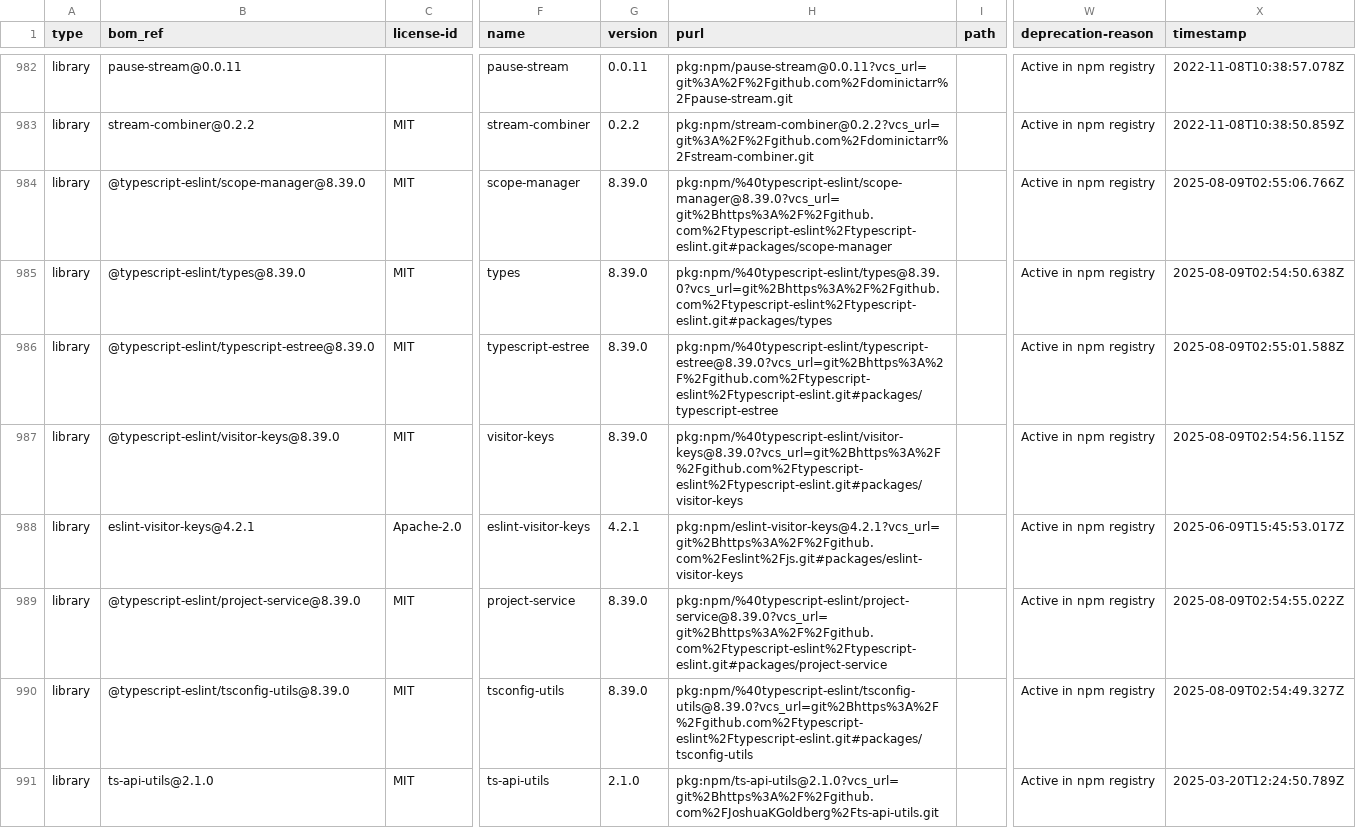
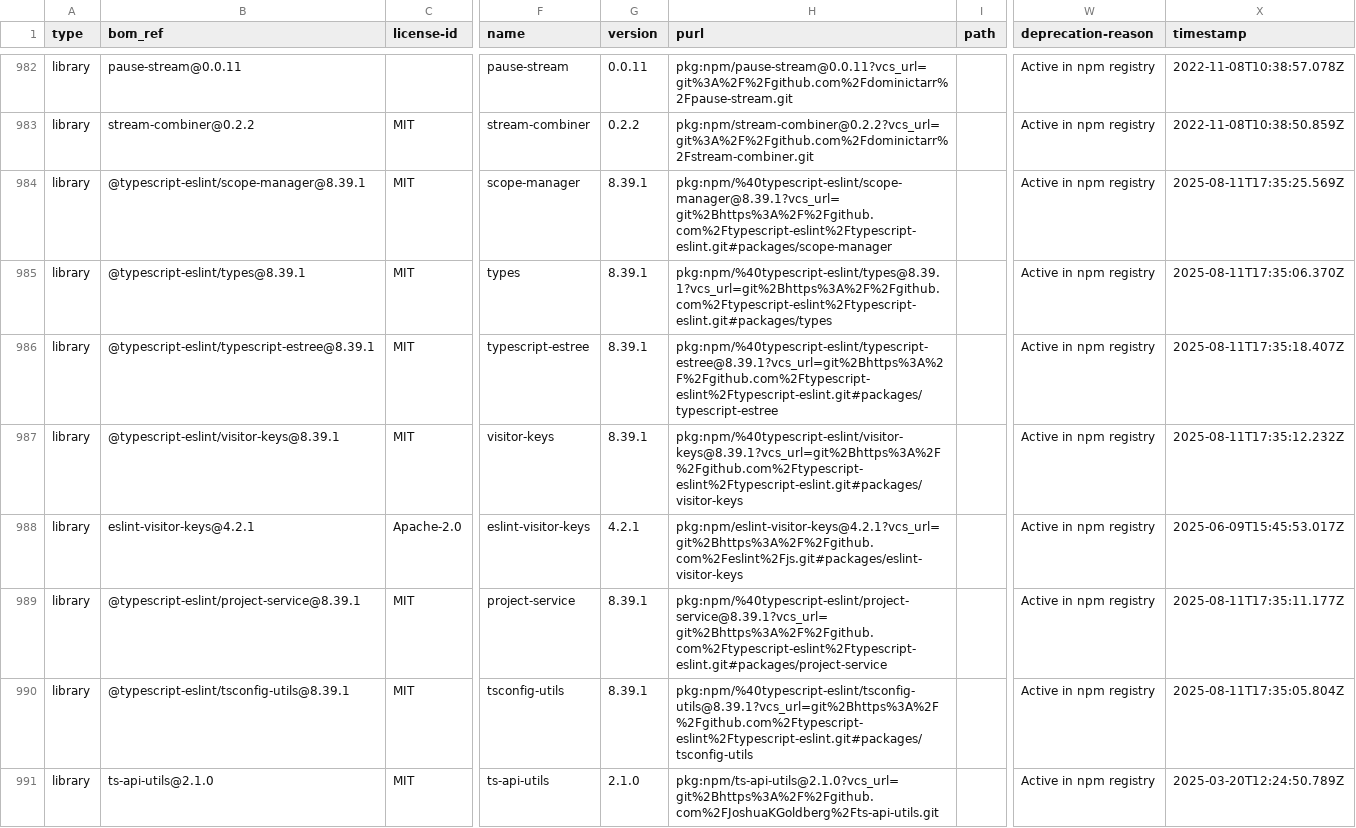
Before and after one commit to mojaloop/sdk-scheme-adapter, a CSV file: sbom-v24.10.9.csv (was sbom-v24.10.8.csv), drawn as a sheet; only a part is shown, gaps mark what is left out; the diff covers the shown part only; the diff names each change by its address in the sheet, - before the commit and + after, or states it on an @@ line.

Commit message:
chore(sbom): update sbom [skip ci]

```diff
--- a/sbom-v24.10.8.csv
+++ b/sbom-v24.10.9.csv
-B984 (bom_ref): @typescript-eslint/scope-manager@8.39.0
+B984 (bom_ref): @typescript-eslint/scope-manager@8.39.1
-G984:G987 (version): 8.39.0
+G984:G987 (version): 8.39.1
-H984 (purl): pkg:npm/%40typescript-eslint/scope-manager@8.39.0?vcs_url=git%2Bhttps%3A%2F%2Fgithub.com%2Ftypescript-eslint%2Ftypescript-eslint.git#packages/scope-manager
+H984 (purl): pkg:npm/%40typescript-eslint/scope-manager@8.39.1?vcs_url=git%2Bhttps%3A%2F%2Fgithub.com%2Ftypescript-eslint%2Ftypescript-eslint.git#packages/scope-manager
-X984 (timestamp): 2025-08-09T02:55:06.766Z
+X984 (timestamp): 2025-08-11T17:35:25.569Z
-B985 (bom_ref): @typescript-eslint/types@8.39.0
+B985 (bom_ref): @typescript-eslint/types@8.39.1
-H985 (purl): pkg:npm/%40typescript-eslint/types@8.39.0?vcs_url=git%2Bhttps%3A%2F%2Fgithub.com%2Ftypescript-eslint%2Ftypescript-eslint.git#packages/types
+H985 (purl): pkg:npm/%40typescript-eslint/types@8.39.1?vcs_url=git%2Bhttps%3A%2F%2Fgithub.com%2Ftypescript-eslint%2Ftypescript-eslint.git#packages/types
-X985 (timestamp): 2025-08-09T02:54:50.638Z
+X985 (timestamp): 2025-08-11T17:35:06.370Z
-B986 (bom_ref): @typescript-eslint/typescript-estree@8.39.0
+B986 (bom_ref): @typescript-eslint/typescript-estree@8.39.1
-H986 (purl): pkg:npm/%40typescript-eslint/typescript-estree@8.39.0?vcs_url=git%2Bhttps%3A%2F%2Fgithub.com%2Ftypescript-eslint%2Ftypescript-eslint.git#packages/typescript-estree
+H986 (purl): pkg:npm/%40typescript-eslint/typescript-estree@8.39.1?vcs_url=git%2Bhttps%3A%2F%2Fgithub.com%2Ftypescript-eslint%2Ftypescript-eslint.git#packages/typescript-estree
-X986 (timestamp): 2025-08-09T02:55:01.588Z
+X986 (timestamp): 2025-08-11T17:35:18.407Z
-B987 (bom_ref): @typescript-eslint/visitor-keys@8.39.0
+B987 (bom_ref): @typescript-eslint/visitor-keys@8.39.1
-H987 (purl): pkg:npm/%40typescript-eslint/visitor-keys@8.39.0?vcs_url=git%2Bhttps%3A%2F%2Fgithub.com%2Ftypescript-eslint%2Ftypescript-eslint.git#packages/visitor-keys
+H987 (purl): pkg:npm/%40typescript-eslint/visitor-keys@8.39.1?vcs_url=git%2Bhttps%3A%2F%2Fgithub.com%2Ftypescript-eslint%2Ftypescript-eslint.git#packages/visitor-keys
-X987 (timestamp): 2025-08-09T02:54:56.115Z
+X987 (timestamp): 2025-08-11T17:35:12.232Z
-B989 (bom_ref): @typescript-eslint/project-service@8.39.0
+B989 (bom_ref): @typescript-eslint/project-service@8.39.1
-G989:G990 (version): 8.39.0
+G989:G990 (version): 8.39.1
-H989 (purl): pkg:npm/%40typescript-eslint/project-service@8.39.0?vcs_url=git%2Bhttps%3A%2F%2Fgithub.com%2Ftypescript-eslint%2Ftypescript-eslint.git#packages/project-service
+H989 (purl): pkg:npm/%40typescript-eslint/project-service@8.39.1?vcs_url=git%2Bhttps%3A%2F%2Fgithub.com%2Ftypescript-eslint%2Ftypescript-eslint.git#packages/project-service
-X989 (timestamp): 2025-08-09T02:54:55.022Z
+X989 (timestamp): 2025-08-11T17:35:11.177Z
-B990 (bom_ref): @typescript-eslint/tsconfig-utils@8.39.0
+B990 (bom_ref): @typescript-eslint/tsconfig-utils@8.39.1
-H990 (purl): pkg:npm/%40typescript-eslint/tsconfig-utils@8.39.0?vcs_url=git%2Bhttps%3A%2F%2Fgithub.com%2Ftypescript-eslint%2Ftypescript-eslint.git#packages/tsconfig-utils
+H990 (purl): pkg:npm/%40typescript-eslint/tsconfig-utils@8.39.1?vcs_url=git%2Bhttps%3A%2F%2Fgithub.com%2Ftypescript-eslint%2Ftypescript-eslint.git#packages/tsconfig-utils
-X990 (timestamp): 2025-08-09T02:54:49.327Z
+X990 (timestamp): 2025-08-11T17:35:05.804Z
```
Also changed, not shown: 66 edited cells elsewhere in this file.
